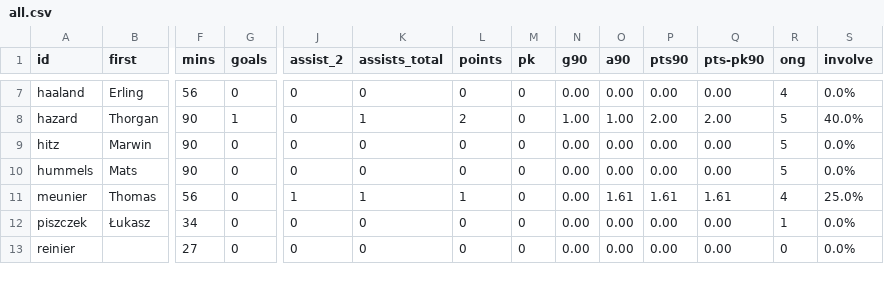
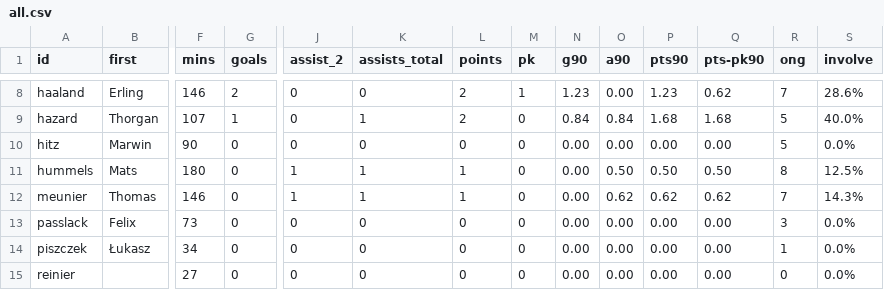
Before and after one commit to adarowski/bvb, a CSV file: _data/stats-2020-2021/all.csv, drawn as a sheet; only a part is shown, gaps mark what is left out; addresses are those after the commit; rows hold the shown columns only; the diff covers the shown part only; the diff names each change by its address in the sheet, - before the commit and + after, or states it on an @@ line.

```diff
--- a/_data/stats-2020-2021/all.csv
+++ b/_data/stats-2020-2021/all.csv
-F8 (mins): 56
+F8 (mins): 146
-G8 (goals): 0
+G8 (goals): 2
-L8 (points): 0
+L8 (points): 2
-M8 (pk): 0
+M8 (pk): 1
-N8 (g90): 0.00
+N8 (g90): 1.23
-P8 (pts90): 0.00
+P8 (pts90): 1.23
-Q8 (pts-pk90): 0.00
+Q8 (pts-pk90): 0.62
-R8 (ong): 4
+R8 (ong): 7
-S8 (involve): 0.0%
+S8 (involve): 28.6%
-F9 (mins): 90
+F9 (mins): 107
-N9 (g90): 1.00
+N9 (g90): 0.84
-O9 (a90): 1.00
+O9 (a90): 0.84
-P9 (pts90): 2.00
+P9 (pts90): 1.68
-Q9 (pts-pk90): 2.00
+Q9 (pts-pk90): 1.68
-F11 (mins): 90
+F11 (mins): 180
-J11 (assist_2): 0
+J11 (assist_2): 1
-K11 (assists_total): 0
+K11 (assists_total): 1
-L11 (points): 0
+L11 (points): 1
-O11 (a90): 0.00
+O11 (a90): 0.50
-P11 (pts90): 0.00
+P11 (pts90): 0.50
-Q11 (pts-pk90): 0.00
+Q11 (pts-pk90): 0.50
-R11 (ong): 5
+R11 (ong): 8
-S11 (involve): 0.0%
+S11 (involve): 12.5%
-F12 (mins): 56
+F12 (mins): 146
-O12 (a90): 1.61
+O12 (a90): 0.62
-P12 (pts90): 1.61
+P12 (pts90): 0.62
-Q12 (pts-pk90): 1.61
+Q12 (pts-pk90): 0.62
-R12 (ong): 4
+R12 (ong): 7
-S12 (involve): 25.0%
+S12 (involve): 14.3%
+row 13: passlack | Felix | 73 | 0 | 0 | 0 | 0 | 0 | 0.00 | 0.00 | 0.00 | 0.00 | 3 | 0.0%
```
Also changed, not shown: 1 added row and 50 edited cells elsewhere in this file, _data/stats-2020-2021/goals.csv, 3 other files.
